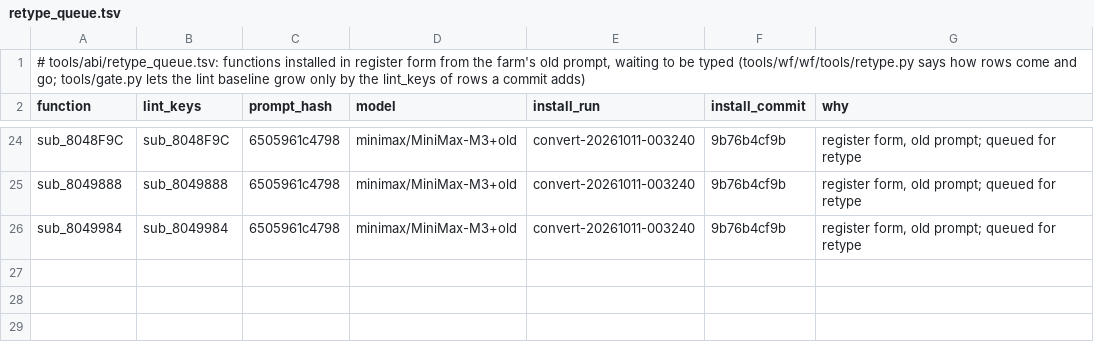
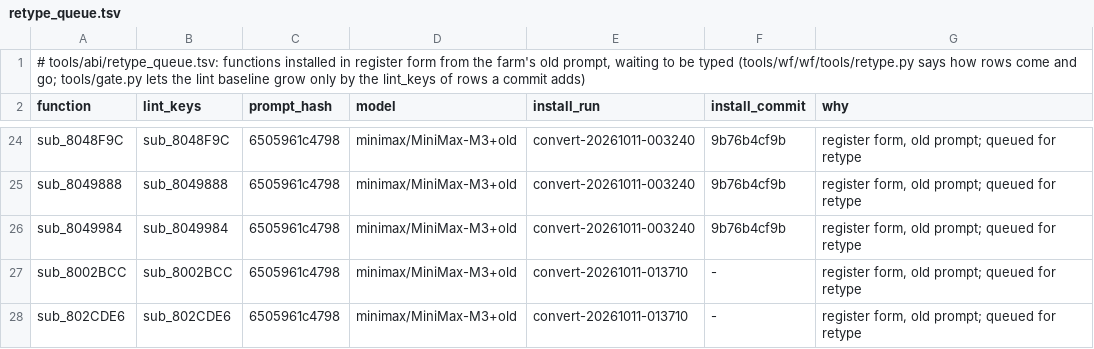
Before and after one commit to alex-berliner/bn6f-recomp, a TSV file: tools/abi/retype_queue.tsv, drawn as a sheet; only a part is shown, gaps mark what is left out.

```diff
--- a/tools/abi/retype_queue.tsv
+++ b/tools/abi/retype_queue.tsv
@@ -26 +26,3 @@ sub_8049888	sub_8049888	6505961c4798	minimax/MiniMax-M3+old	convert-20261011-003
 sub_8049984	sub_8049984	6505961c4798	minimax/MiniMax-M3+old	convert-20261011-003240	9b76b4cf9b	register form, old prompt; queued for retype
+sub_8002BCC	sub_8002BCC	6505961c4798	minimax/MiniMax-M3+old	convert-20261011-013710	-	register form, old prompt; queued for retype
+sub_802CDE6	sub_802CDE6	6505961c4798	minimax/MiniMax-M3+old	convert-20261011-013710	-	register form, old prompt; queued for retype
```
Also changed, not shown: 3 other files.
